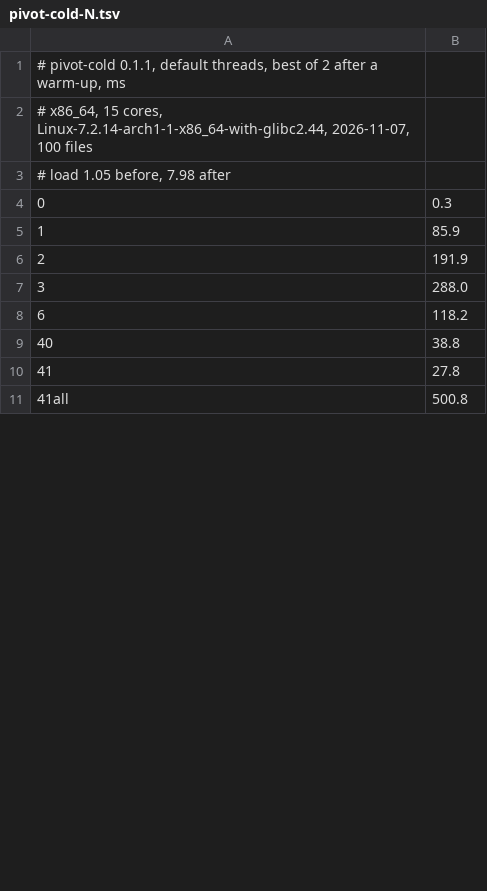
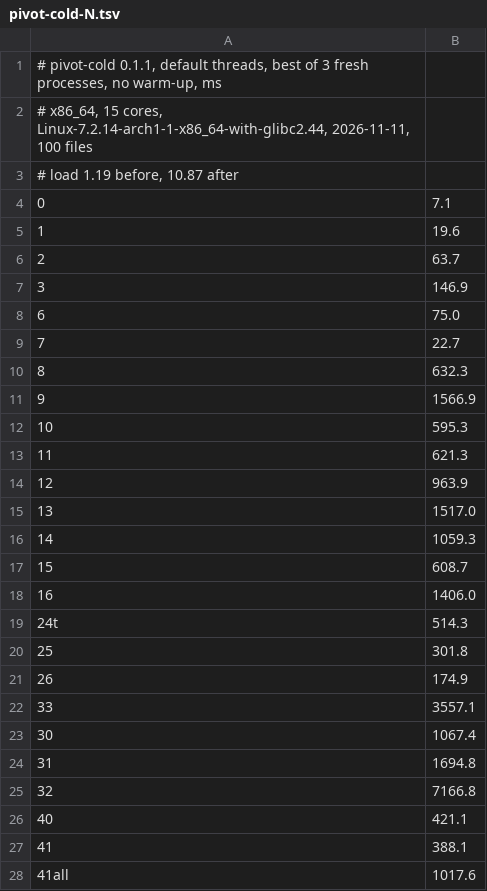
Before and after one commit to LalitMaganti/pipitdb, a TSV file: crates/bench/clickbench/results/g13/pivot-cold-N.tsv, drawn as a sheet; only a part is shown; the diff covers the shown part only.

```diff
--- a/crates/bench/clickbench/results/g13/pivot-cold-N.tsv
+++ b/crates/bench/clickbench/results/g13/pivot-cold-N.tsv
@@ -1,11 +1,28 @@
-# pivot-cold 0.1.1, default threads, best of 2 after a warm-up, ms
-# x86_64, 15 cores, Linux-7.2.14-arch1-1-x86_64-with-glibc2.44, 2026-11-07, 100 files
-# load 1.05 before, 7.98 after
-0	0.3
-1	85.9
-2	191.9
-3	288.0
-6	118.2
-40	38.8
-41	27.8
-41all	500.8
+# pivot-cold 0.1.1, default threads, best of 3 fresh processes, no warm-up, ms
+# x86_64, 15 cores, Linux-7.2.14-arch1-1-x86_64-with-glibc2.44, 2026-11-11, 100 files
+# load 1.19 before, 10.87 after
+0	7.1
+1	19.6
+2	63.7
+3	146.9
+6	75.0
+7	22.7
+8	632.3
+9	1566.9
+10	595.3
+11	621.3
+12	963.9
+13	1517.0
+14	1059.3
+15	608.7
+16	1406.0
+24t	514.3
+25	301.8
+26	174.9
+33	3557.1
+30	1067.4
+31	1694.8
+32	7166.8
+40	421.1
+41	388.1
+41all	1017.6
```
Also changed, not shown: 25 edited cells elsewhere in this file, crates/bench/clickbench/results/g13/clickhouse-N.tsv, crates/bench/clickbench/results/g13/datafusion-N.tsv, 8 other files.
